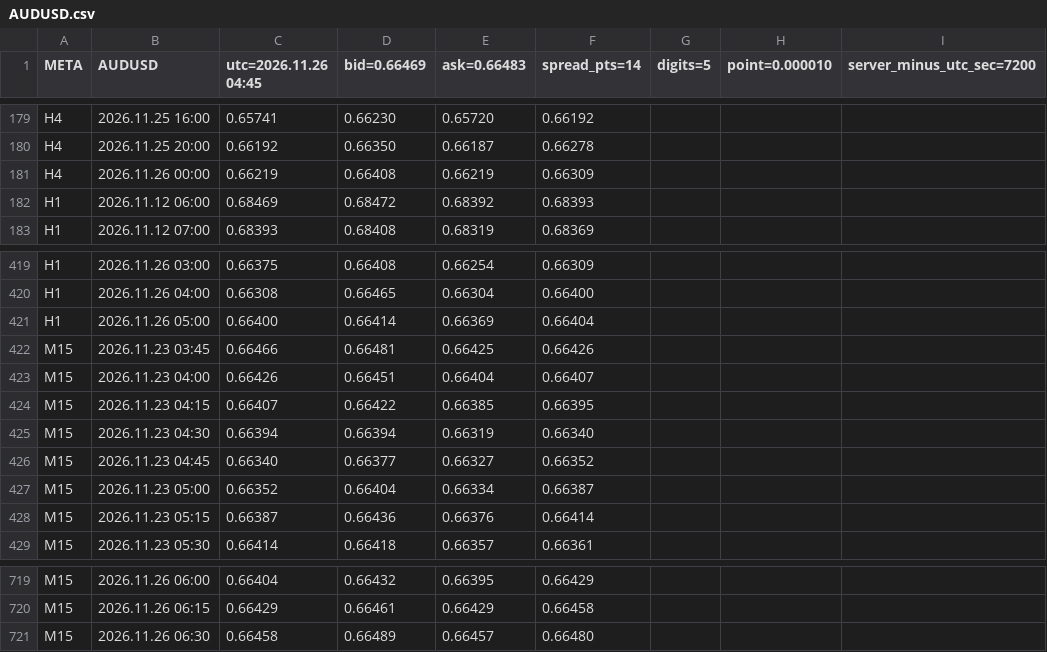
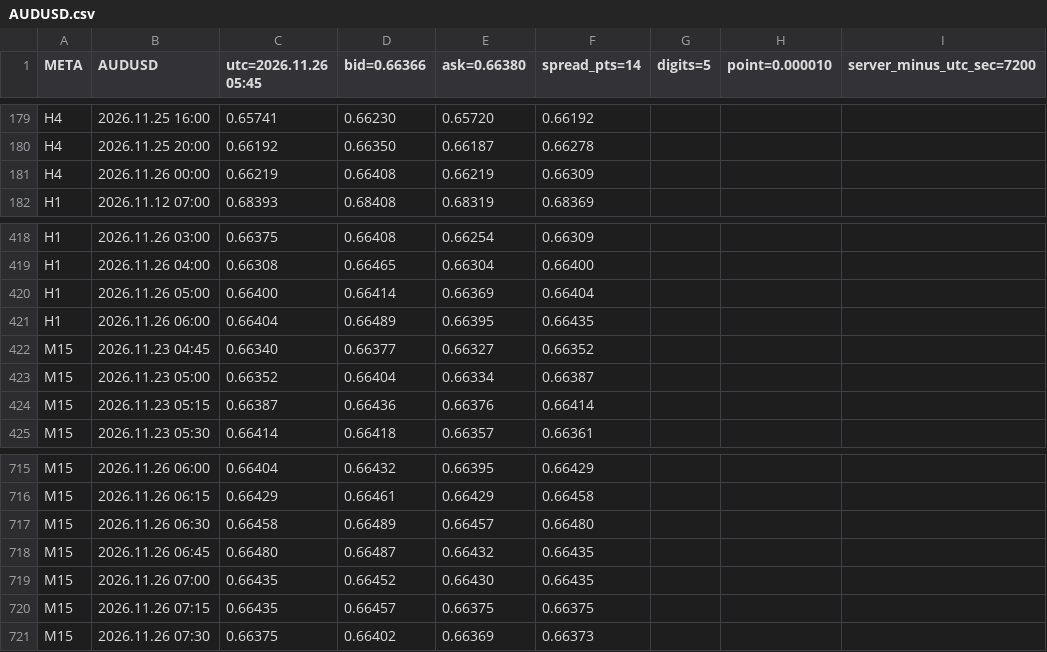
Before and after one commit to SakFakas/bluescalper-plan, a CSV file: data/AUDUSD.csv, drawn as a sheet; only a part is shown, gaps mark what is left out; removed rows and columns are numbered as before the commit, all else as after; the diff names each change by its address in the sheet, - before the commit and + after, or states it on an @@ line.

Commit message:
data 2026.11.26 05:45

```diff
--- a/data/AUDUSD.csv
+++ b/data/AUDUSD.csv
-C1: utc=2026.11.26 04:45
+C1: utc=2026.11.26 05:45
-D1: bid=0.66469
+D1: bid=0.66366
-E1: ask=0.66483
+E1: ask=0.66380
-row 182: H1 | 2026.11.12 06:00 | 0.68469 | 0.68472 | 0.68392 | 0.68393
-row 422: M15 | 2026.11.23 03:45 | 0.66466 | 0.66481 | 0.66425 | 0.66426
-row 423: M15 | 2026.11.23 04:00 | 0.66426 | 0.66451 | 0.66404 | 0.66407
-row 424: M15 | 2026.11.23 04:15 | 0.66407 | 0.66422 | 0.66385 | 0.66395
-row 425: M15 | 2026.11.23 04:30 | 0.66394 | 0.66394 | 0.66319 | 0.66340
+row 421: H1 | 2026.11.26 06:00 | 0.66404 | 0.66489 | 0.66395 | 0.66435
+row 718: M15 | 2026.11.26 06:45 | 0.66480 | 0.66487 | 0.66432 | 0.66435
+row 719: M15 | 2026.11.26 07:00 | 0.66435 | 0.66452 | 0.66430 | 0.66435
+row 720: M15 | 2026.11.26 07:15 | 0.66435 | 0.66457 | 0.66375 | 0.66375
+row 721: M15 | 2026.11.26 07:30 | 0.66375 | 0.66402 | 0.66369 | 0.66373
```
